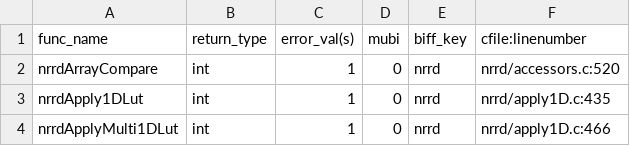
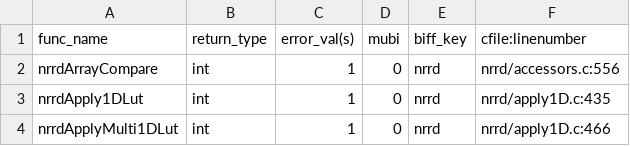
Before and after one commit to hjmjohnson/teem, a CSV file: python/cffi/biffdata/nrrd.csv, drawn as a sheet; only a part is shown.

```diff
--- a/python/cffi/biffdata/nrrd.csv
+++ b/python/cffi/biffdata/nrrd.csv
@@ -1,3 +1,3 @@
 func_name,return_type,error_val(s),mubi,biff_key,cfile:linenumber
-nrrdArrayCompare,int,1,0,nrrd,nrrd/accessors.c:520
+nrrdArrayCompare,int,1,0,nrrd,nrrd/accessors.c:556
 nrrdApply1DLut,int,1,0,nrrd,nrrd/apply1D.c:435
```
Also changed, not shown: 1 other file.
